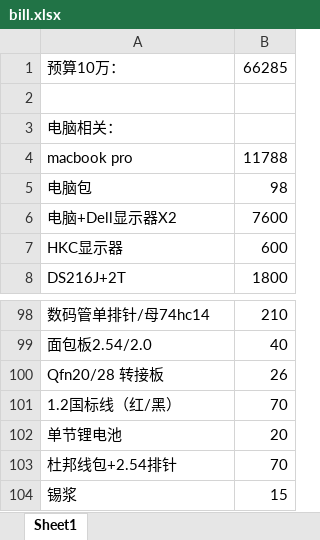
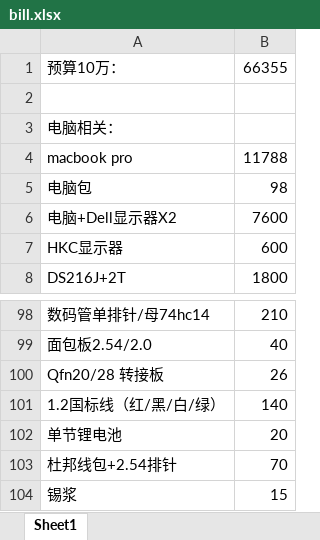
Before and after one commit to marek1914/src, an Excel workbook: data/bill.xlsx, sheet Sheet1, drawn as a sheet; only a part is shown, gaps mark what is left out; values as stored, in another font and other column widths than the file's, no borders; removed rows and columns are numbered as before the commit, all else as after; the diff names each change by its address in the sheet, - before the commit and + after, or states it on an @@ line.

```diff
--- a/data/bill.xlsx (sheet Sheet1)
+++ b/data/bill.xlsx (sheet Sheet1)
-B1: 66285
+B1: 66355
-row 101: 1.2国标线（红/黑） | 70
+row 101: 1.2国标线（红/黑/白/绿） | 140
```
Also changed, not shown: 10 other files.
